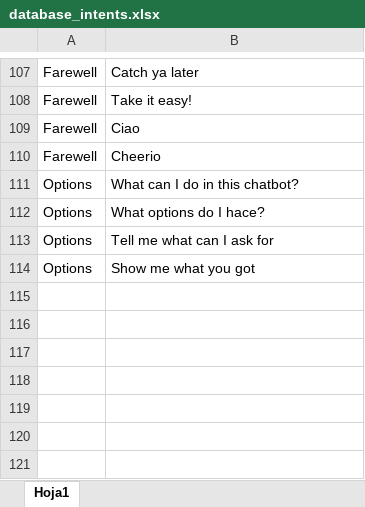
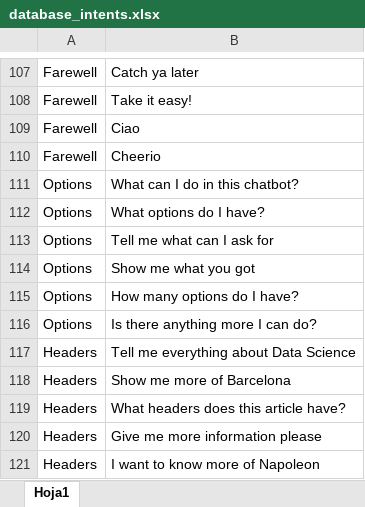
Before and after one commit to jimmyls92/TFB-SmartBot, an Excel workbook: chatbot/database_intents.xlsx, sheet Hoja1, drawn as a sheet; only a part is shown, gaps mark what is left out; values as stored, in another font and other column widths than the file's, no borders; the diff names each change by its address in the sheet, - before the commit and + after, or states it on an @@ line.

Commit message:
Added models for search, suggestion, farewell and greetings Added intent Header to the database

```diff
--- a/chatbot/database_intents.xlsx (sheet Hoja1)
+++ b/chatbot/database_intents.xlsx (sheet Hoja1)
-B112: What options do I hace?
+B112: What options do I have?
+row 115: Options | How many options do I have?
+row 116: Options | Is there anything more I can do?
+row 117: Headers | Tell me everything about Data Science
+row 118: Headers | Show me more of Barcelona
+row 119: Headers | What headers does this article have?
+row 120: Headers | Give me more information please
+row 121: Headers | I want to know more of Napoleon
```
Also changed, not shown: 4 other files.
